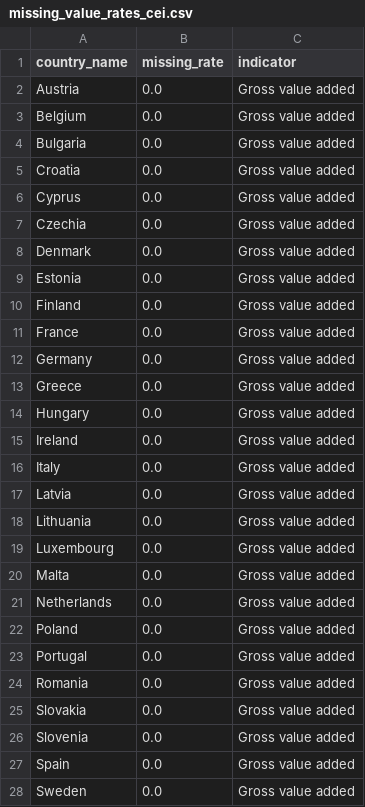
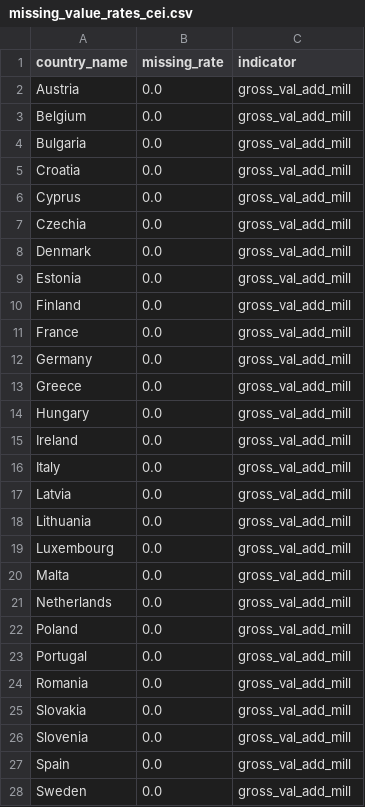
Before and after one commit to karnaukhmariia/recycling-in-europe, a CSV file: processed_data/missing_value_rates_cei.csv, drawn as a sheet; only a part is shown; the diff covers the shown part only.

```diff
--- a/processed_data/missing_value_rates_cei.csv
+++ b/processed_data/missing_value_rates_cei.csv
@@ -1,28 +1,28 @@
 country_name,missing_rate,indicator
-Austria,0.0,Gross value added
-Belgium,0.0,Gross value added
-Bulgaria,0.0,Gross value added
-Croatia,0.0,Gross value added
-Cyprus,0.0,Gross value added
-Czechia,0.0,Gross value added
-Denmark,0.0,Gross value added
-Estonia,0.0,Gross value added
-Finland,0.0,Gross value added
-France,0.0,Gross value added
-Germany,0.0,Gross value added
-Greece,0.0,Gross value added
-Hungary,0.0,Gross value added
-Ireland,0.0,Gross value added
-Italy,0.0,Gross value added
-Latvia,0.0,Gross value added
-Lithuania,0.0,Gross value added
-Luxembourg,0.0,Gross value added
-Malta,0.0,Gross value added
-Netherlands,0.0,Gross value added
-Poland,0.0,Gross value added
-Portugal,0.0,Gross value added
-Romania,0.0,Gross value added
-Slovakia,0.0,Gross value added
-Slovenia,0.0,Gross value added
-Spain,0.0,Gross value added
-Sweden,0.0,Gross value added
+Austria,0.0,gross_val_add_mill
+Belgium,0.0,gross_val_add_mill
+Bulgaria,0.0,gross_val_add_mill
+Croatia,0.0,gross_val_add_mill
+Cyprus,0.0,gross_val_add_mill
+Czechia,0.0,gross_val_add_mill
+Denmark,0.0,gross_val_add_mill
+Estonia,0.0,gross_val_add_mill
+Finland,0.0,gross_val_add_mill
+France,0.0,gross_val_add_mill
+Germany,0.0,gross_val_add_mill
+Greece,0.0,gross_val_add_mill
+Hungary,0.0,gross_val_add_mill
+Ireland,0.0,gross_val_add_mill
+Italy,0.0,gross_val_add_mill
+Latvia,0.0,gross_val_add_mill
+Lithuania,0.0,gross_val_add_mill
+Luxembourg,0.0,gross_val_add_mill
+Malta,0.0,gross_val_add_mill
+Netherlands,0.0,gross_val_add_mill
+Poland,0.0,gross_val_add_mill
+Portugal,0.0,gross_val_add_mill
+Romania,0.0,gross_val_add_mill
+Slovakia,0.0,gross_val_add_mill
+Slovenia,0.0,gross_val_add_mill
+Spain,0.0,gross_val_add_mill
+Sweden,0.0,gross_val_add_mill
```
Also changed, not shown: 27 edited cells elsewhere in this file, processed_data/missing_value_rates_env.csv, processed_data/preprocessed_cei.csv, 5 other files.
